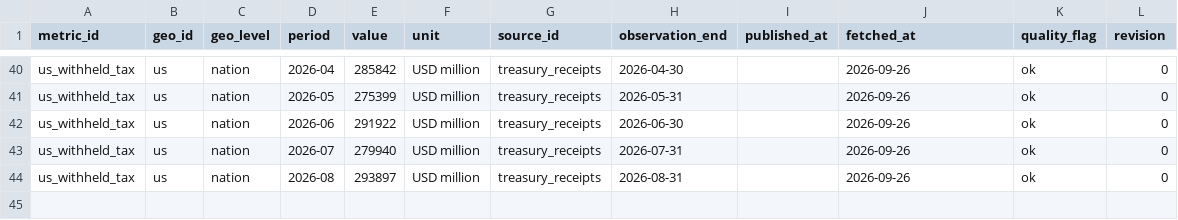
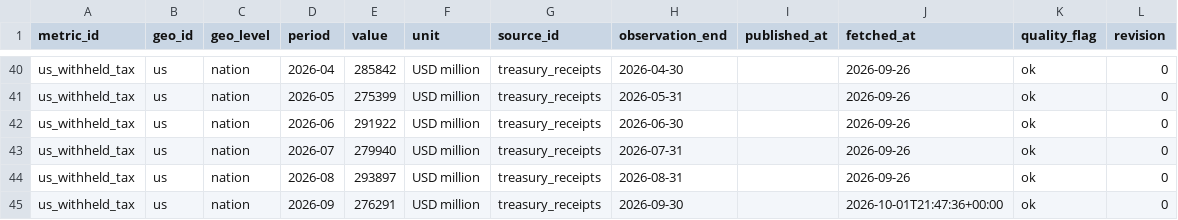
Before and after one commit to adityabandi/citysignal, a CSV file: data/history/treasury_receipts/us_withheld_tax.csv, drawn as a sheet; only a part is shown, gaps mark what is left out; the diff names each change by its address in the sheet, - before the commit and + after, or states it on an @@ line.

```diff
--- a/data/history/treasury_receipts/us_withheld_tax.csv
+++ b/data/history/treasury_receipts/us_withheld_tax.csv
+row 45: us_withheld_tax | us | nation | 2026-09 | 276291 | USD million | treasury_receipts | 2026-09-30 |  | 2026-10-01T21:47:36+00:00 | ok | 0
```
Also changed, not shown: data/history/destatis_freight/de_truck_mileage.csv, data/history/eurostat_macro/macro_house_prices.csv, 55 other files.
